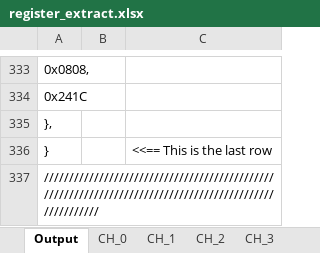
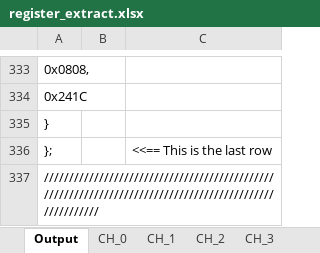
Before and after one commit to ke0ff/artemis_pll, an Excel workbook: register_extract.xlsx, sheet Output, drawn as a sheet; only a part is shown, gaps mark what is left out; values as stored, in another font and other column widths than the file's, no borders; the diff names each change by its address in the sheet, - before the commit and + after, or states it on an @@ line.

Commit message:
revA commit

```diff
--- a/register_extract.xlsx (sheet Output)
+++ b/register_extract.xlsx (sheet Output)
-A335: },
+A335: }
-A336: }
+A336: };
```
